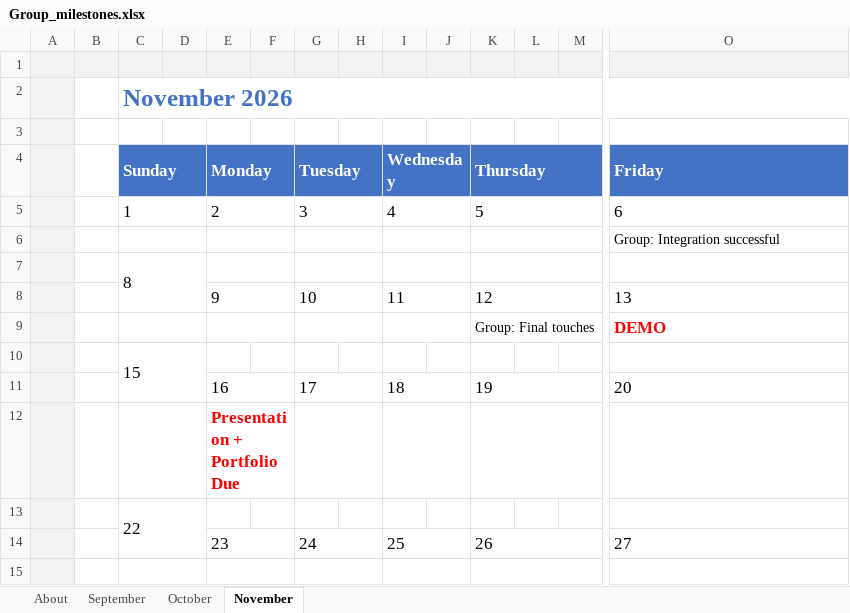
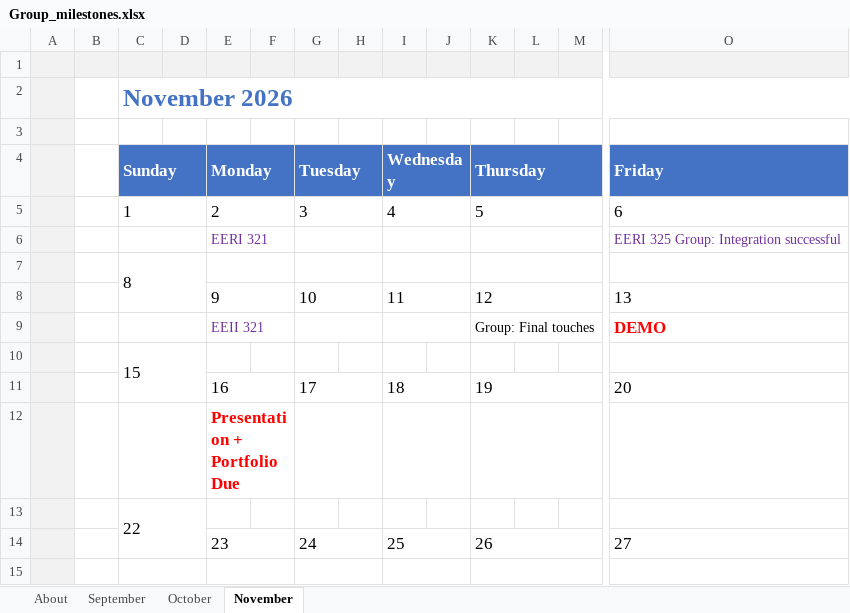
Before and after one commit to 40496325/Design-2026, an Excel workbook: Group_milestones.xlsx, sheet November, drawn as a sheet; only a part is shown, gaps mark what is left out; values as stored, in another font and other column widths than the file's, no borders; conditional formats not drawn; removed rows and columns are numbered as before the commit, all else as after; rows hold the shown columns only; the diff names each change by its address in the sheet, - before the commit and + after, or states it on an @@ line.

Commit message:
Update Group_milestones.xlsx

```diff
--- a/Group_milestones.xlsx (sheet November)
+++ b/Group_milestones.xlsx (sheet November)
-row 6:  |  |  |  |  |  |  |  |  |  |  |  |  | Group: Integration successful
+row 6:  |  |  |  | EERI 321 |  |  |  |  |  |  |  |  | EERI 325 Group: Integration successful
-E9 (Monday): (empty)
+E9 (Monday): EEII 321
```
Also changed, not shown: sheet October.
